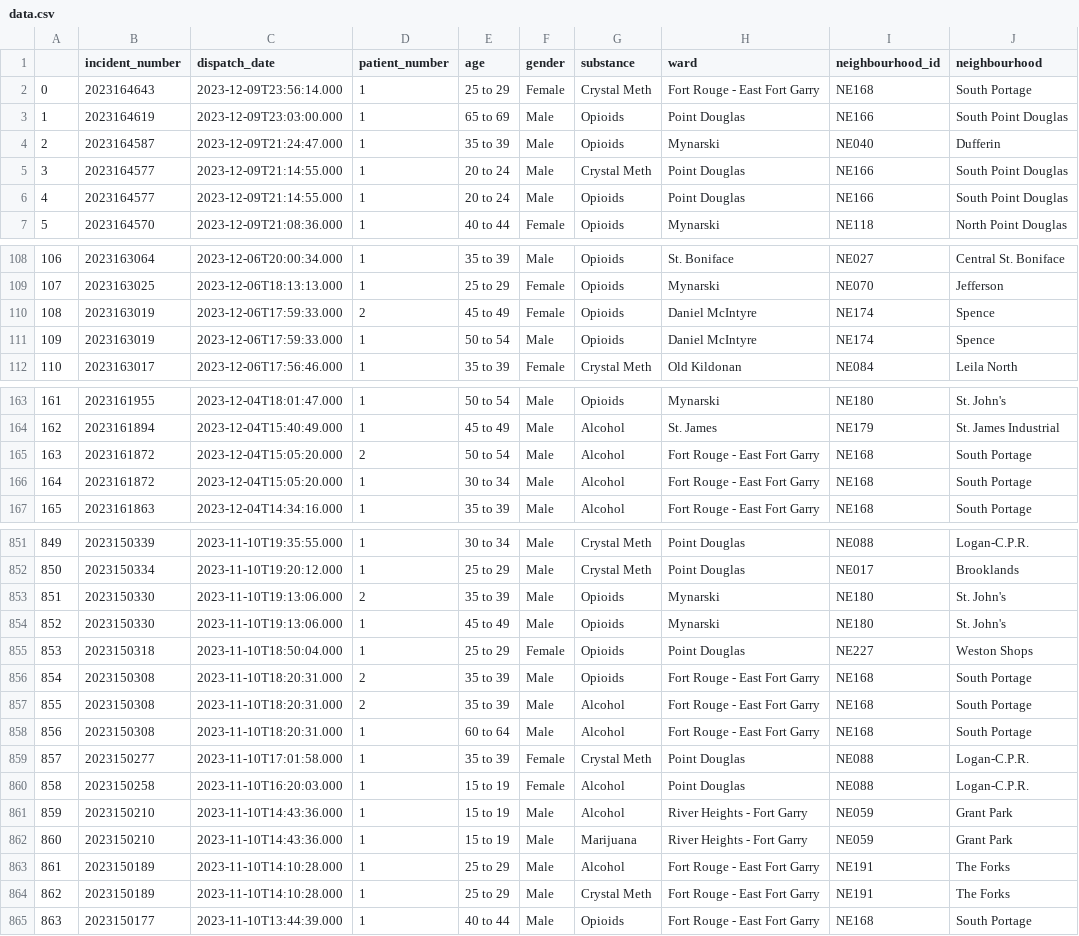
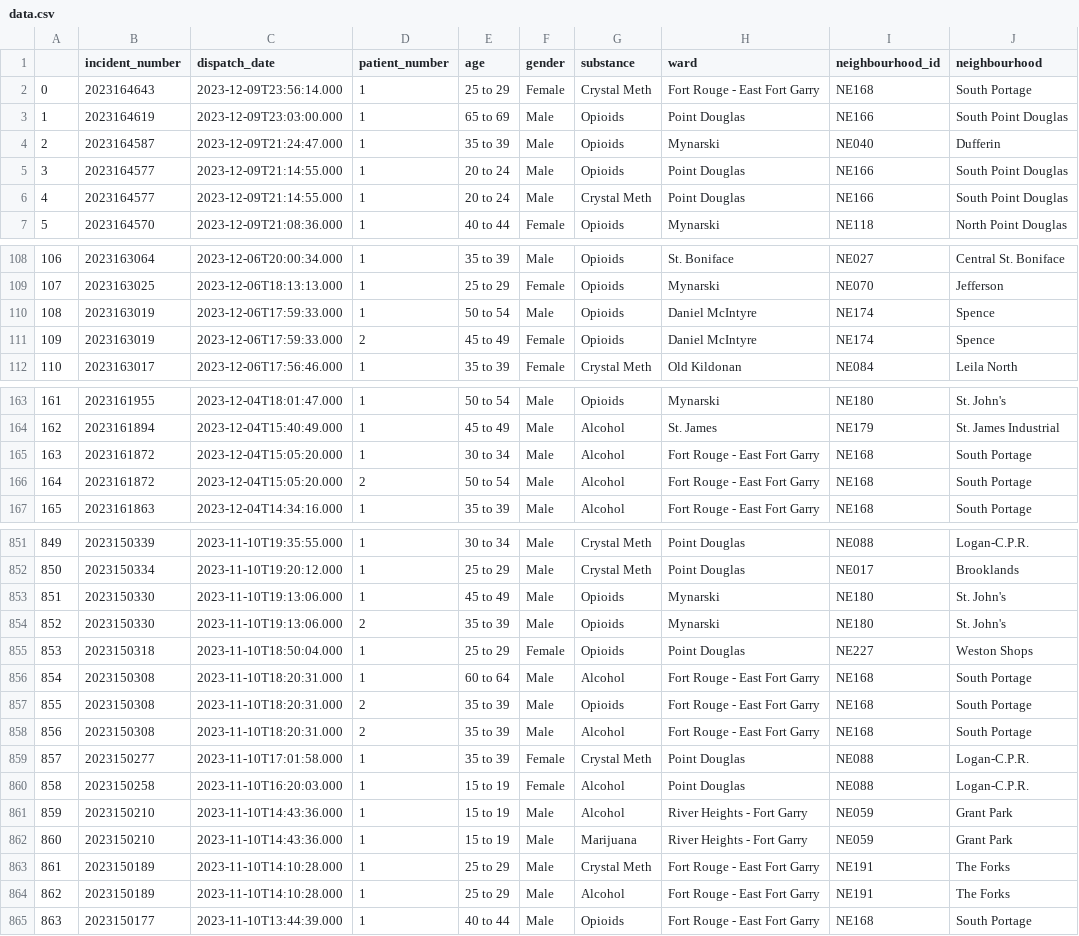
Before and after one commit to alancj731/drug_incidents_winnipeg, a CSV file: data/data.csv, drawn as a sheet; only a part is shown, gaps mark what is left out; the diff covers the shown part only.

```diff
--- a/data/data.csv
+++ b/data/data.csv
@@ -4,4 +4,4 @@
 2,2023164587,2023-12-09T21:24:47.000,1,35 to 39,Male,Opioids,Mynarski,NE040,Dufferin
-3,2023164577,2023-12-09T21:14:55.000,1,20 to 24,Male,Crystal Meth,Point Douglas,NE166,South Point Douglas
-4,2023164577,2023-12-09T21:14:55.000,1,20 to 24,Male,Opioids,Point Douglas,NE166,South Point Douglas
+3,2023164577,2023-12-09T21:14:55.000,1,20 to 24,Male,Opioids,Point Douglas,NE166,South Point Douglas
+4,2023164577,2023-12-09T21:14:55.000,1,20 to 24,Male,Crystal Meth,Point Douglas,NE166,South Point Douglas
 5,2023164570,2023-12-09T21:08:36.000,1,40 to 44,Female,Opioids,Mynarski,NE118,North Point Douglas
@@ -109,4 +109,4 @@
 107,2023163025,2023-12-06T18:13:13.000,1,25 to 29,Female,Opioids,Mynarski,NE070,Jefferson
-108,2023163019,2023-12-06T17:59:33.000,2,45 to 49,Female,Opioids,Daniel McIntyre,NE174,Spence
-109,2023163019,2023-12-06T17:59:33.000,1,50 to 54,Male,Opioids,Daniel McIntyre,NE174,Spence
+108,2023163019,2023-12-06T17:59:33.000,1,50 to 54,Male,Opioids,Daniel McIntyre,NE174,Spence
+109,2023163019,2023-12-06T17:59:33.000,2,45 to 49,Female,Opioids,Daniel McIntyre,NE174,Spence
 110,2023163017,2023-12-06T17:56:46.000,1,35 to 39,Female,Crystal Meth,Old Kildonan,NE084,Leila North
@@ -164,4 +164,4 @@
 162,2023161894,2023-12-04T15:40:49.000,1,45 to 49,Male,Alcohol,St. James,NE179,St. James Industrial
-163,2023161872,2023-12-04T15:05:20.000,2,50 to 54,Male,Alcohol,Fort Rouge - East Fort Garry,NE168,South Portage
-164,2023161872,2023-12-04T15:05:20.000,1,30 to 34,Male,Alcohol,Fort Rouge - East Fort Garry,NE168,South Portage
+163,2023161872,2023-12-04T15:05:20.000,1,30 to 34,Male,Alcohol,Fort Rouge - East Fort Garry,NE168,South Portage
+164,2023161872,2023-12-04T15:05:20.000,2,50 to 54,Male,Alcohol,Fort Rouge - East Fort Garry,NE168,South Portage
 165,2023161863,2023-12-04T14:34:16.000,1,35 to 39,Male,Alcohol,Fort Rouge - East Fort Garry,NE168,South Portage
@@ -852,8 +852,8 @@
 850,2023150334,2023-11-10T19:20:12.000,1,25 to 29,Male,Crystal Meth,Point Douglas,NE017,Brooklands
-851,2023150330,2023-11-10T19:13:06.000,2,35 to 39,Male,Opioids,Mynarski,NE180,St. John's
-852,2023150330,2023-11-10T19:13:06.000,1,45 to 49,Male,Opioids,Mynarski,NE180,St. John's
+851,2023150330,2023-11-10T19:13:06.000,1,45 to 49,Male,Opioids,Mynarski,NE180,St. John's
+852,2023150330,2023-11-10T19:13:06.000,2,35 to 39,Male,Opioids,Mynarski,NE180,St. John's
 853,2023150318,2023-11-10T18:50:04.000,1,25 to 29,Female,Opioids,Point Douglas,NE227,Weston Shops
-854,2023150308,2023-11-10T18:20:31.000,2,35 to 39,Male,Opioids,Fort Rouge - East Fort Garry,NE168,South Portage
-855,2023150308,2023-11-10T18:20:31.000,2,35 to 39,Male,Alcohol,Fort Rouge - East Fort Garry,NE168,South Portage
-856,2023150308,2023-11-10T18:20:31.000,1,60 to 64,Male,Alcohol,Fort Rouge - East Fort Garry,NE168,South Portage
+854,2023150308,2023-11-10T18:20:31.000,1,60 to 64,Male,Alcohol,Fort Rouge - East Fort Garry,NE168,South Portage
+855,2023150308,2023-11-10T18:20:31.000,2,35 to 39,Male,Opioids,Fort Rouge - East Fort Garry,NE168,South Portage
+856,2023150308,2023-11-10T18:20:31.000,2,35 to 39,Male,Alcohol,Fort Rouge - East Fort Garry,NE168,South Portage
 857,2023150277,2023-11-10T17:01:58.000,1,35 to 39,Female,Crystal Meth,Point Douglas,NE088,Logan-C.P.R.
@@ -862,4 +862,4 @@
 860,2023150210,2023-11-10T14:43:36.000,1,15 to 19,Male,Marijuana,River Heights - Fort Garry,NE059,Grant Park
-861,2023150189,2023-11-10T14:10:28.000,1,25 to 29,Male,Alcohol,Fort Rouge - East Fort Garry,NE191,The Forks
-862,2023150189,2023-11-10T14:10:28.000,1,25 to 29,Male,Crystal Meth,Fort Rouge - East Fort Garry,NE191,The Forks
+861,2023150189,2023-11-10T14:10:28.000,1,25 to 29,Male,Crystal Meth,Fort Rouge - East Fort Garry,NE191,The Forks
+862,2023150189,2023-11-10T14:10:28.000,1,25 to 29,Male,Alcohol,Fort Rouge - East Fort Garry,NE191,The Forks
 863,2023150177,2023-11-10T13:44:39.000,1,40 to 44,Male,Opioids,Fort Rouge - East Fort Garry,NE168,South Portage
```
Also changed, not shown: 36 edited cells elsewhere in this file, 7 other files.
